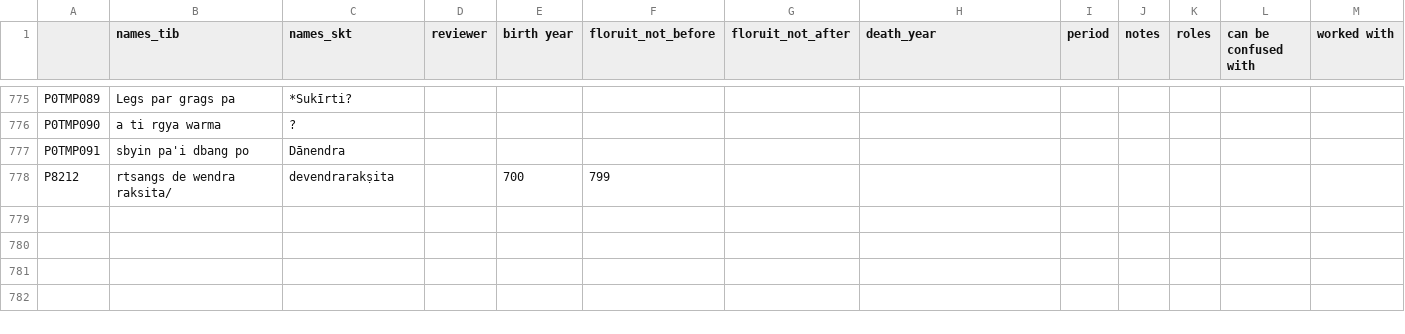
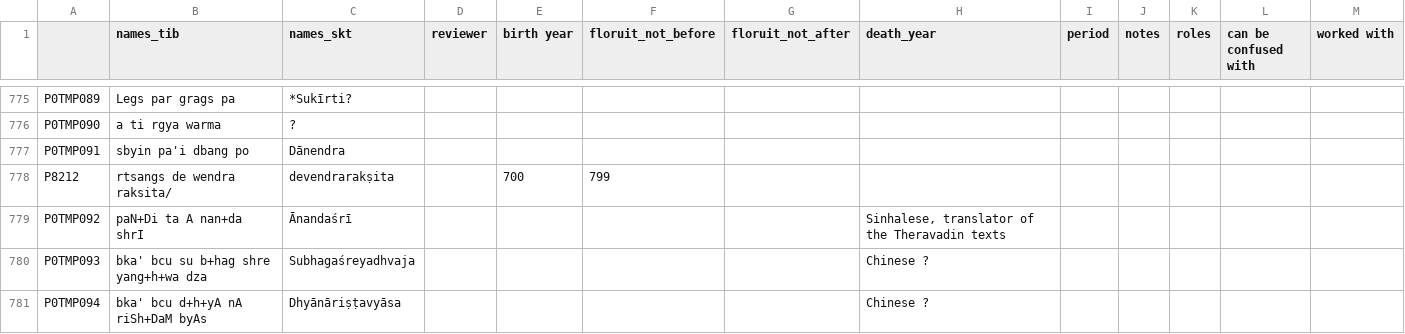
Before and after one commit to eroux/IATTC, a CSV file: csv/Persons-Ind.csv, drawn as a sheet; only a part is shown, gaps mark what is left out.

```diff
--- a/csv/Persons-Ind.csv
+++ b/csv/Persons-Ind.csv
@@ -778 +778,4 @@ P0TMP091,sbyin pa'i dbang po,Dānendra,,,,,,,,,,
 P8212,rtsangs de wendra raksita/,devendrarakṣita,,700,799,,,,,,,
+P0TMP092,paN+Di ta A nan+da shrI,Ānandaśrī,,,,,"Sinhalese, translator of the Theravadin texts",,,,,
+P0TMP093,bka' bcu su b+hag shre yang+h+wa dza,Subhagaśreyadhvaja,,,,,Chinese ?,,,,,
+P0TMP094,bka' bcu d+h+yA nA riSh+DaM byAs,Dhyānāriṣṭavyāsa,,,,,Chinese ?,,,,,
```
Also changed, not shown: csv/DergeKangyur.csv.
